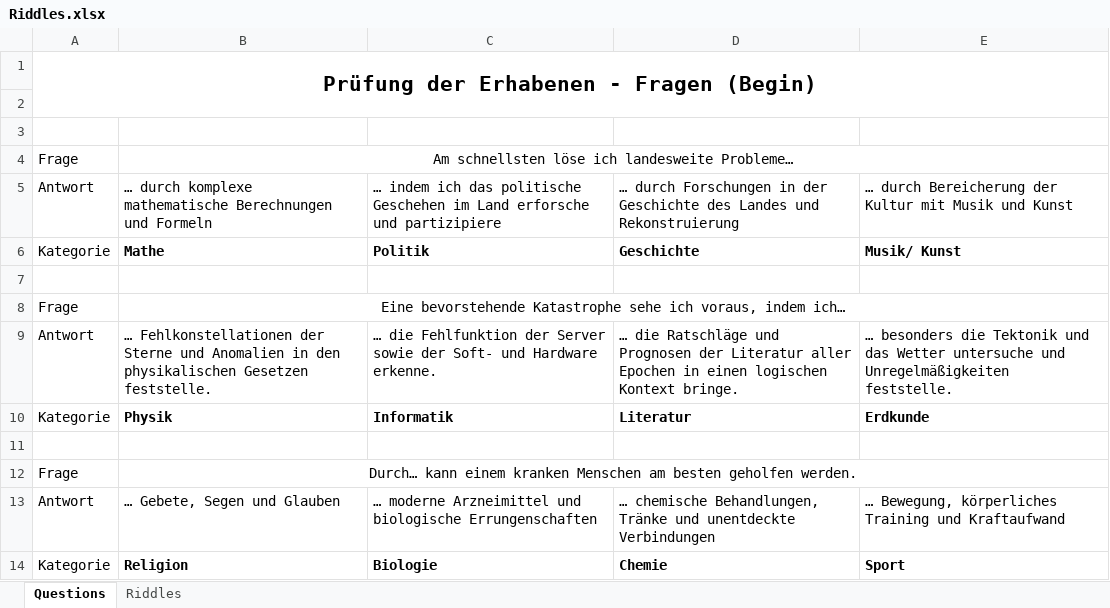
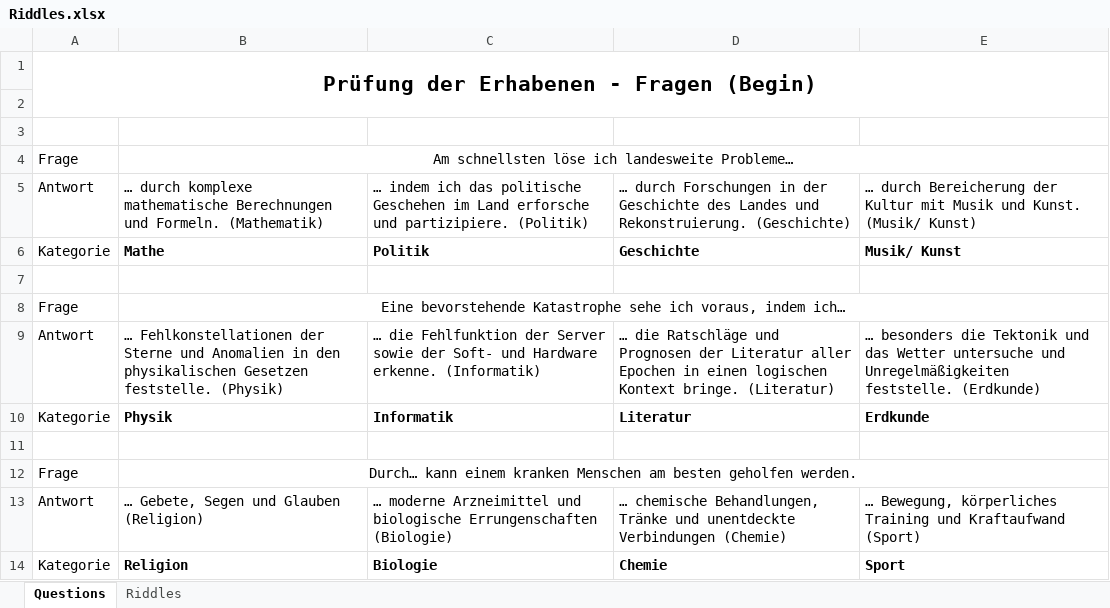
Before and after one commit to coderflo/ClickAdventure, an Excel workbook: content/Riddles.xlsx, sheet Questions, drawn as a sheet; values as stored, in another font and other column widths than the file's, no borders; the diff names each change by its address in the sheet, - before the commit and + after, or states it on an @@ line.

```diff
--- a/content/Riddles.xlsx (sheet Questions)
+++ b/content/Riddles.xlsx (sheet Questions)
-B5: …Berechnungen und Formeln
+B5: …Berechnungen und Formeln. (Mathematik)
-C5: …erforsche und partizipiere
+C5: …erforsche und partizipiere. (Politik)
-D5: …Landes und Rekonstruierung
+D5: …Landes und Rekonstruierung. (Geschichte)
-E5: …Musik und Kunst
+E5: …Musik und Kunst. (Musik/ Kunst)
-B9: …Gesetzen feststelle.
+B9: …Gesetzen feststelle. (Physik)
-C9: …Hardware erkenne.
+C9: …Hardware erkenne. (Informatik)
-D9: …Kontext bringe.
+D9: …Kontext bringe. (Literatur)
-E9: …Unregelmäßigkeiten feststelle.
+E9: …Unregelmäßigkeiten feststelle. (Erdkunde)
-B13: … Gebete, Segen und Glauben
+B13: … Gebete, Segen und Glauben (Religion)
-C13: …biologische Errungenschaften
+C13: …biologische Errungenschaften (Biologie)
-D13: …unentdeckte Verbindungen
+D13: …unentdeckte Verbindungen (Chemie)
-E13: …und Kraftaufwand
+E13: …und Kraftaufwand (Sport)
```
Also changed, not shown: 2 other files.
